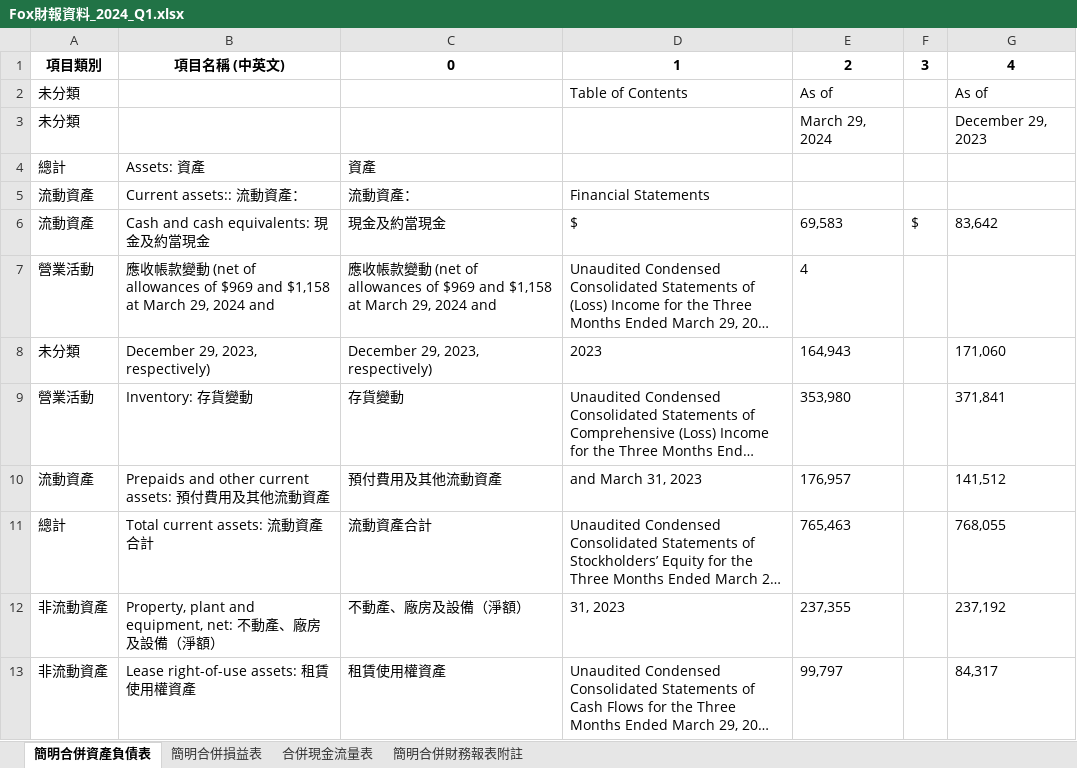
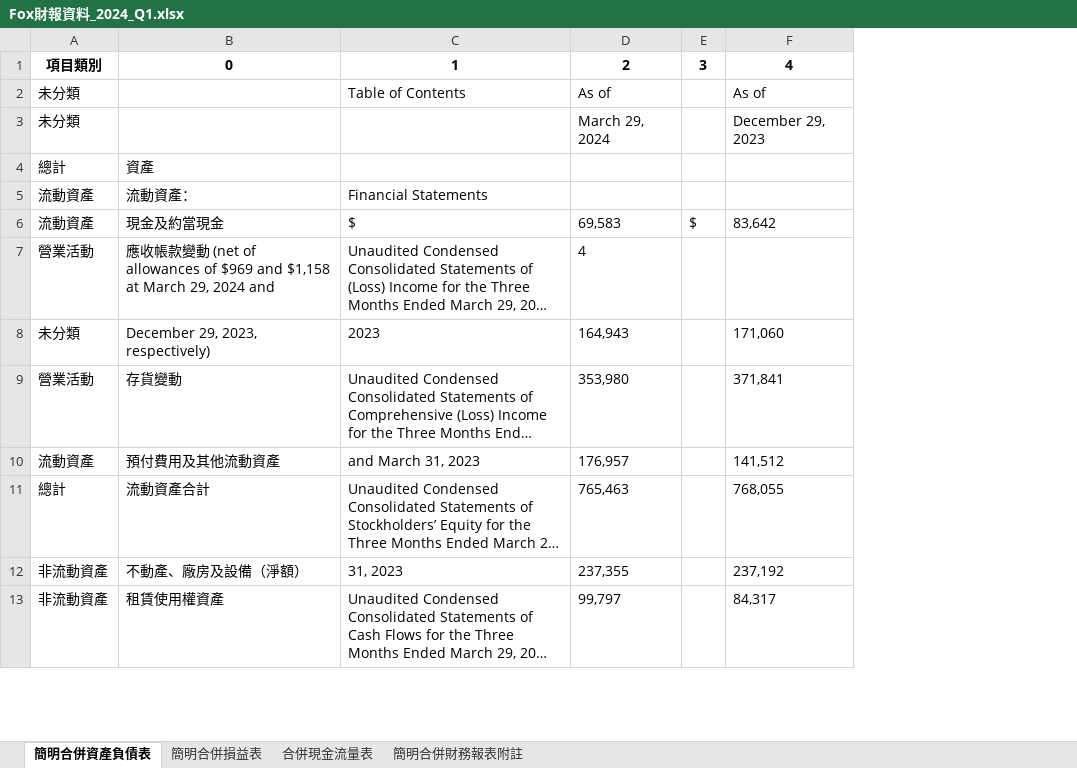
Before and after one commit to cindy7611256/financial_analysis, an Excel workbook: Fox財報資料_2024_Q1.xlsx, sheet 簡明合併資產負債表, drawn as a sheet; only a part is shown; long unchanged cells end in …; values as stored, in another font and other column widths than the file's, no borders; the diff names each change by its address in the sheet, - before the commit and + after, or states it on an @@ line.

Commit message:
7/31儲存txt+xlsx

```diff
--- a/Fox財報資料_2024_Q1.xlsx (sheet 簡明合併資產負債表)
+++ b/Fox財報資料_2024_Q1.xlsx (sheet 簡明合併資產負債表)
-column B, rows 1-13: 項目名稱 (中英文) |  |  | Assets: 資產 | Current assets:: 流動資產： | Cash and cash equivalents: 現金及約當現金 | 應收帳款變動 (net of allowances of $969 and $1,158 at March 29, 2024 and | December 29, 2023, respectively) | Inventory: 存貨變動 | Prepaids and other current assets: 預付費用及其他流動資產 | Total current assets: 流動資產合計 | Property, plant and equipment, net: 不動產、廠房及設備（淨額） | Lease right-of-use assets: 租賃使用權資產
```
Also changed, not shown: Fox財報資料_2024_Q4.xlsx, Fox財報資料_整理版_中.xlsx, 4 other files.
